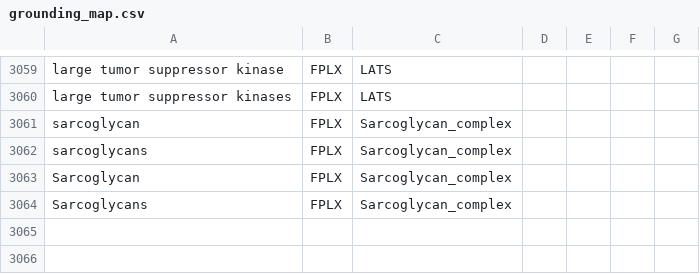
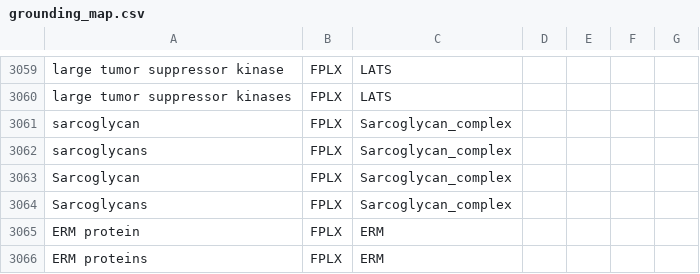
Before and after one commit to wikipathways/famplex, a CSV file: grounding_map.csv, drawn as a sheet; only a part is shown, gaps mark what is left out.

```diff
--- a/grounding_map.csv
+++ b/grounding_map.csv
@@ -3064 +3064,3 @@ Sarcoglycan,FPLX,Sarcoglycan_complex,,,,
 Sarcoglycans,FPLX,Sarcoglycan_complex,,,,
+ERM protein,FPLX,ERM,,,,
+ERM proteins,FPLX,ERM,,,,
```
Also changed, not shown: 2 other files.
